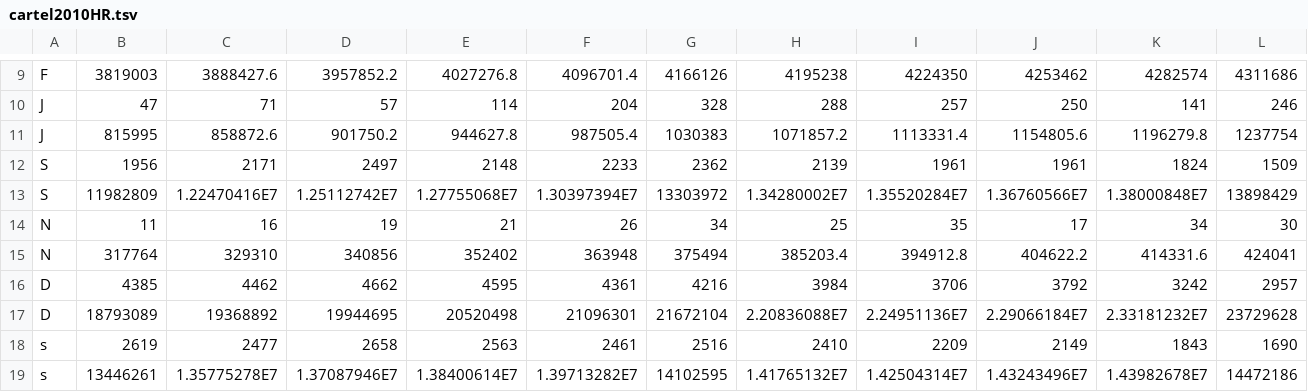
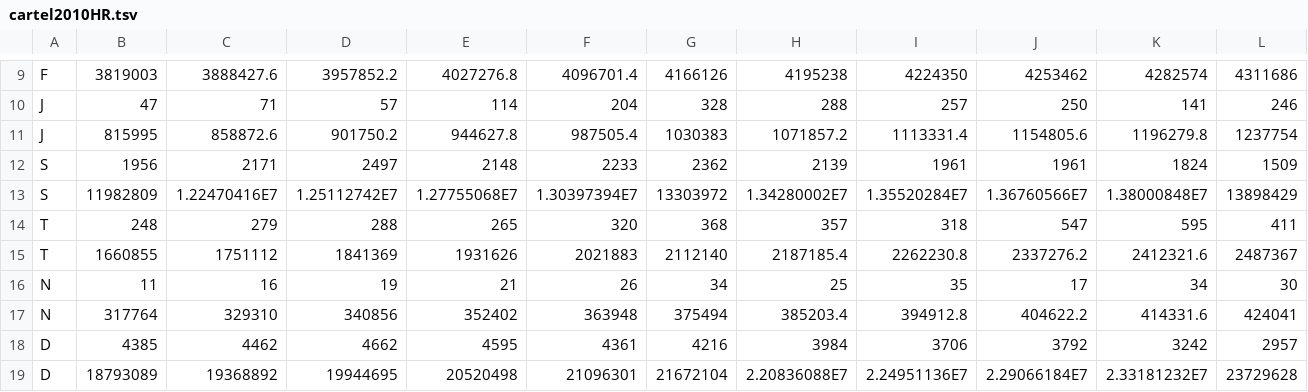
Before and after one commit to valepin/drugwar171, a TSV file: Data/cartel2010HR.tsv, drawn as a sheet; only a part is shown, gaps mark what is left out; the shorter side is filled out with more unchanged rows; rows hold the shown columns only; the diff names each change by its address in the sheet, - before the commit and + after, or states it on an @@ line.

```diff
--- a/Data/cartel2010HR.tsv
+++ b/Data/cartel2010HR.tsv
+row 14: T | 248 | 279 | 288 | 265 | 320 | 368 | 357 | 318 | 547 | 595 | 411
+row 15: T | 1660855 | 1751112 | 1841369 | 1931626 | 2021883 | 2112140 | 2187185.4 | 2262230.8 | 2337276.2 | 2412321.6 | 2487367
```
Also changed, not shown: Data/cartel2007HR.tsv, 2 other files.
